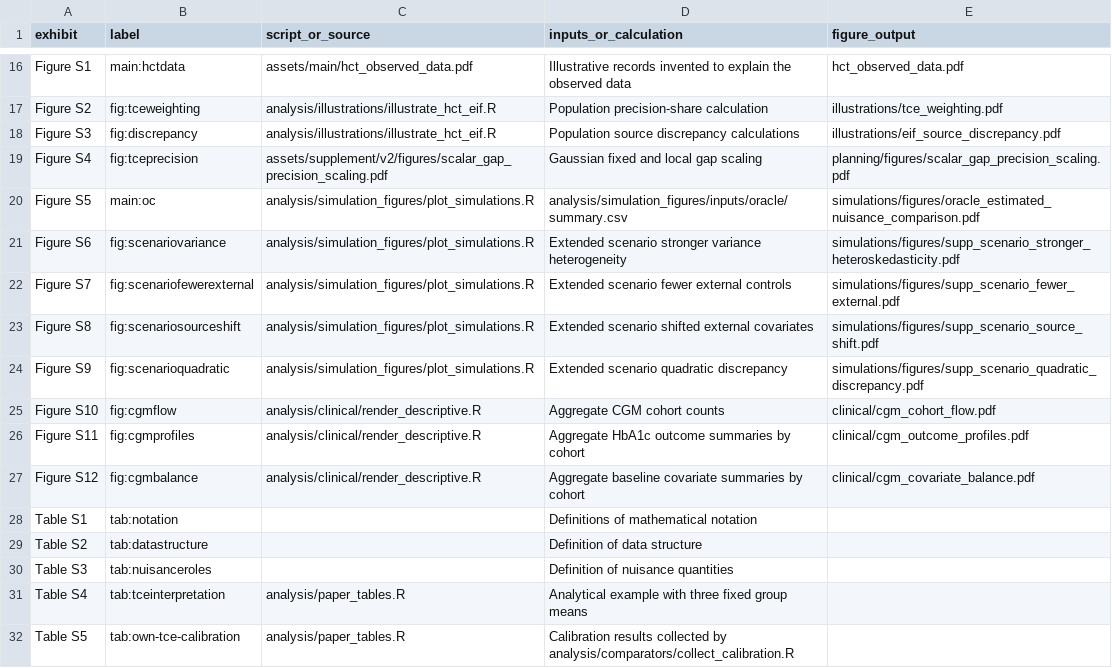
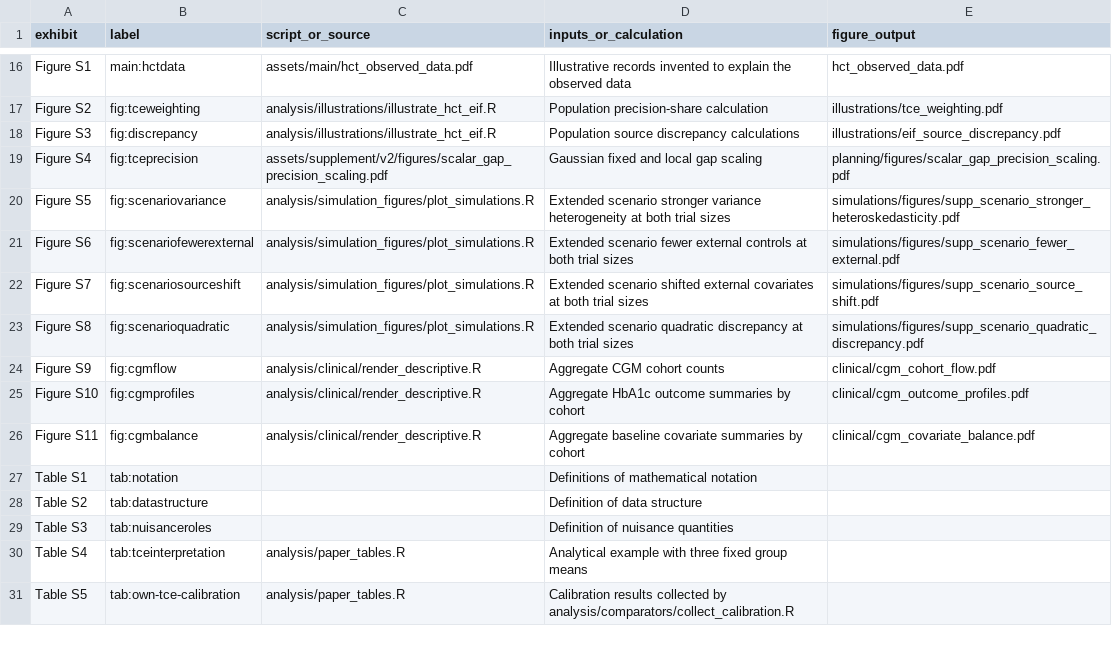
Before and after one commit to yain22/Unified_Semiparametric_HCT, a CSV file: analysis/paper-map.csv, drawn as a sheet; only a part is shown, gaps mark what is left out; the diff covers the shown part only.

Commit message:
Compare both trial enrollments across the four sensitivity scenarios

```diff
--- a/analysis/paper-map.csv
+++ b/analysis/paper-map.csv
@@ -19,10 +19,9 @@ Figure S3,fig:discrepancy,analysis/illustrations/illustrate_hct_eif.R,Population
 Figure S4,fig:tceprecision,assets/supplement/v2/figures/scalar_gap_precision_scaling.pdf,Gaussian fixed and local gap scaling,planning/figures/scalar_gap_precision_scaling.pdf
-Figure S5,main:oc,analysis/simulation_figures/plot_simulations.R,analysis/simulation_figures/inputs/oracle/summary.csv,simulations/figures/oracle_estimated_nuisance_comparison.pdf
-Figure S6,fig:scenariovariance,analysis/simulation_figures/plot_simulations.R,Extended scenario stronger variance heterogeneity,simulations/figures/supp_scenario_stronger_heteroskedasticity.pdf
-Figure S7,fig:scenariofewerexternal,analysis/simulation_figures/plot_simulations.R,Extended scenario fewer external controls,simulations/figures/supp_scenario_fewer_external.pdf
-Figure S8,fig:scenariosourceshift,analysis/simulation_figures/plot_simulations.R,Extended scenario shifted external covariates,simulations/figures/supp_scenario_source_shift.pdf
-Figure S9,fig:scenarioquadratic,analysis/simulation_figures/plot_simulations.R,Extended scenario quadratic discrepancy,simulations/figures/supp_scenario_quadratic_discrepancy.pdf
-Figure S10,fig:cgmflow,analysis/clinical/render_descriptive.R,Aggregate CGM cohort counts,clinical/cgm_cohort_flow.pdf
-Figure S11,fig:cgmprofiles,analysis/clinical/render_descriptive.R,Aggregate HbA1c outcome summaries by cohort,clinical/cgm_outcome_profiles.pdf
-Figure S12,fig:cgmbalance,analysis/clinical/render_descriptive.R,Aggregate baseline covariate summaries by cohort,clinical/cgm_covariate_balance.pdf
+Figure S5,fig:scenariovariance,analysis/simulation_figures/plot_simulations.R,Extended scenario stronger variance heterogeneity at both trial sizes,simulations/figures/supp_scenario_stronger_heteroskedasticity.pdf
+Figure S6,fig:scenariofewerexternal,analysis/simulation_figures/plot_simulations.R,Extended scenario fewer external controls at both trial sizes,simulations/figures/supp_scenario_fewer_external.pdf
+Figure S7,fig:scenariosourceshift,analysis/simulation_figures/plot_simulations.R,Extended scenario shifted external covariates at both trial sizes,simulations/figures/supp_scenario_source_shift.pdf
+Figure S8,fig:scenarioquadratic,analysis/simulation_figures/plot_simulations.R,Extended scenario quadratic discrepancy at both trial sizes,simulations/figures/supp_scenario_quadratic_discrepancy.pdf
+Figure S9,fig:cgmflow,analysis/clinical/render_descriptive.R,Aggregate CGM cohort counts,clinical/cgm_cohort_flow.pdf
+Figure S10,fig:cgmprofiles,analysis/clinical/render_descriptive.R,Aggregate HbA1c outcome summaries by cohort,clinical/cgm_outcome_profiles.pdf
+Figure S11,fig:cgmbalance,analysis/clinical/render_descriptive.R,Aggregate baseline covariate summaries by cohort,clinical/cgm_covariate_balance.pdf
 Table S1,tab:notation,,Definitions of mathematical notation,
```
Also changed, not shown: 1 removed row and 11 edited cells elsewhere in this file, analysis/simulations/publication_mapping.csv, 27 other files.
